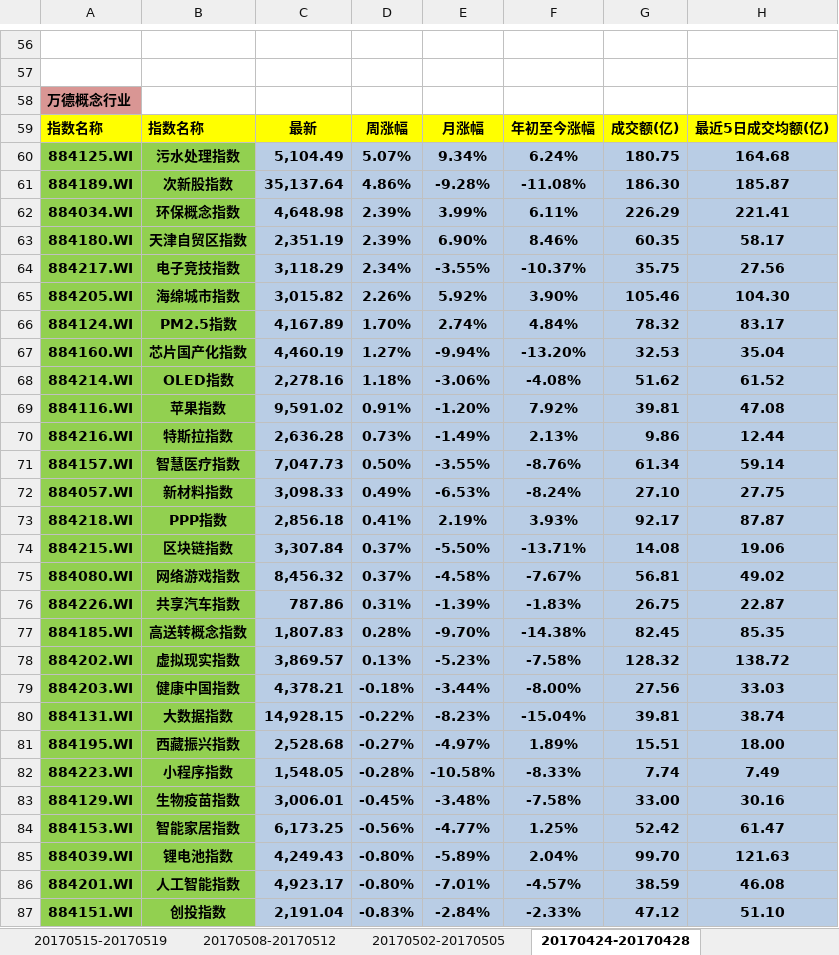
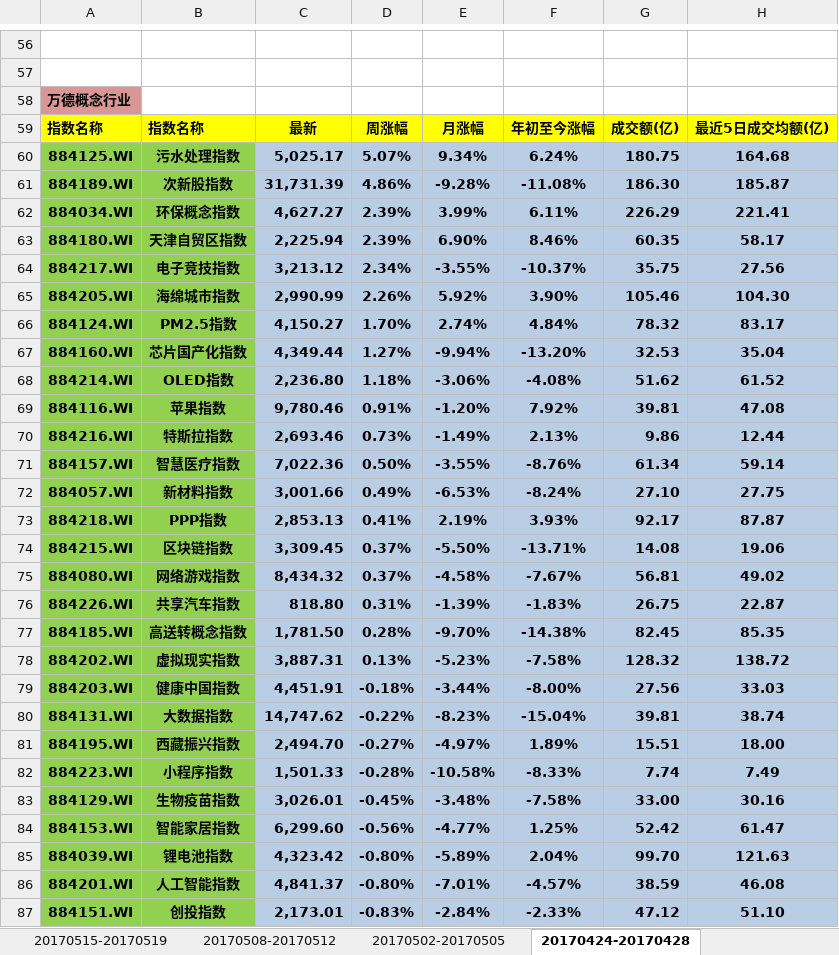
Before and after one commit to PokerDang/MarketReport, an Excel workbook: 周报.xlsx, sheet 20170424-20170428, drawn as a sheet; only a part is shown, gaps mark what is left out; values as stored, in another font and other column widths than the file's, no borders; charts and pictures not drawn; the diff covers the shown part only; the diff names each change by its address in the sheet, - before the commit and + after, or states it on an @@ line.

```diff
--- a/周报.xlsx (sheet 20170424-20170428)
+++ b/周报.xlsx (sheet 20170424-20170428)
-C60: 5,104.49
+C60: 5,025.17
-C61: 35,137.64
+C61: 31,731.39
-C62: 4,648.98
+C62: 4,627.27
-C63: 2,351.19
+C63: 2,225.94
-C64: 3,118.29
+C64: 3,213.12
-C65: 3,015.82
+C65: 2,990.99
-C66: 4,167.89
+C66: 4,150.27
-C67: 4,460.19
+C67: 4,349.44
-C68: 2,278.16
+C68: 2,236.80
-C69: 9,591.02
+C69: 9,780.46
-C70: 2,636.28
+C70: 2,693.46
-C71: 7,047.73
+C71: 7,022.36
-C72: 3,098.33
+C72: 3,001.66
-C73: 2,856.18
+C73: 2,853.13
-C74: 3,307.84
+C74: 3,309.45
-C75: 8,456.32
+C75: 8,434.32
-C76: 787.86
+C76: 818.80
-C77: 1,807.83
+C77: 1,781.50
-C78: 3,869.57
+C78: 3,887.31
-C79: 4,378.21
+C79: 4,451.91
-C80: 14,928.15
+C80: 14,747.62
-C81: 2,528.68
+C81: 2,494.70
-C82: 1,548.05
+C82: 1,501.33
-C83: 3,006.01
+C83: 3,026.01
-C84: 6,173.25
+C84: 6,299.60
-C85: 4,249.43
+C85: 4,323.42
-C86: 4,923.17
+C86: 4,841.37
-C87: 2,191.04
+C87: 2,173.01
```
Also changed, not shown: 103 edited cells elsewhere in this sheet, sheet 20170502-20170505, sheet 20170515-20170519, sheet 20170508-20170512, sheet 20170306-20170310, sheet 20170410-20170414, sheet 20170320-20170324, 5 more sheets, other sheet tabs, charts or pictures, 板块个股.xlsx, 2 other files.
